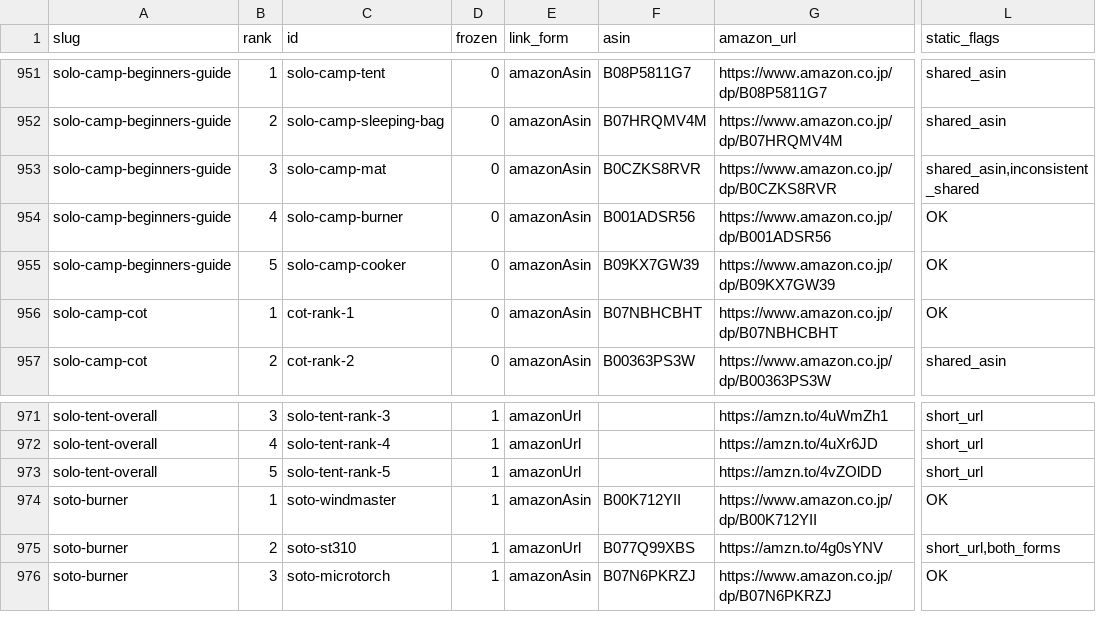
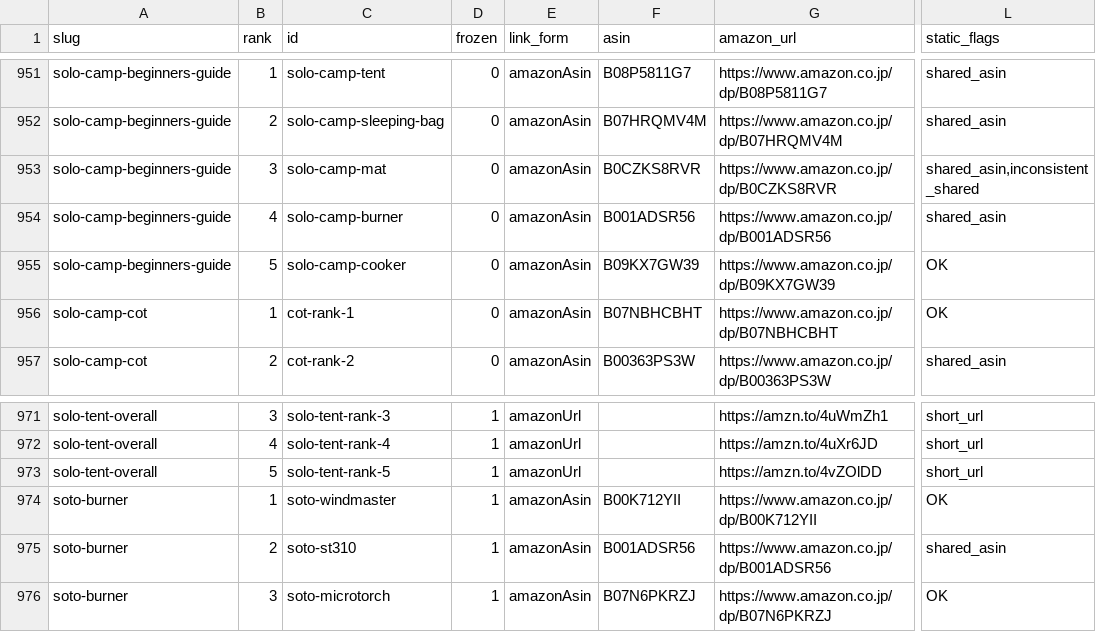
Before and after one commit to tanoue-boop/camp-kit-guide, a TSV file: _file/amazon-asin-check.tsv, drawn as a sheet; only a part is shown, gaps mark what is left out; the diff names each change by its address in the sheet, - before the commit and + after, or states it on an @@ line.

```diff
--- a/_file/amazon-asin-check.tsv
+++ b/_file/amazon-asin-check.tsv
-L954 (static_flags): OK
+L954 (static_flags): shared_asin
-E975 (link_form): amazonUrl
+E975 (link_form): amazonAsin
-F975 (asin): B077Q99XBS
+F975 (asin): B001ADSR56
-G975 (amazon_url): https://amzn.to/4g0sYNV
+G975 (amazon_url): https://www.amazon.co.jp/dp/B001ADSR56
-L975 (static_flags): short_url,both_forms
+L975 (static_flags): shared_asin
```
Also changed, not shown: _file/article-fix-backlog.tsv.
